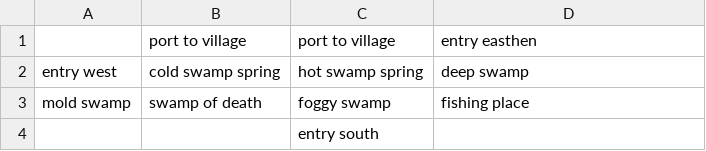
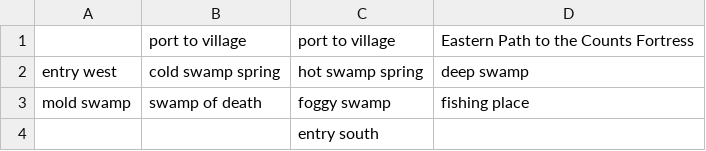
Before and after one commit to petzivienna/Countkiller, a CSV file: data/minimaps/minimap_swamp.csv, drawn as a sheet.

Commit message:
Update minimap_swamp.csv

```diff
--- a/data/minimaps/minimap_swamp.csv
+++ b/data/minimaps/minimap_swamp.csv
@@ -1,2 +1,2 @@
-            ,port to village, port to village, entry easthen
+            ,port to village, port to village, Eastern Path to the Counts Fortress
 entry west, cold swamp spring, hot swamp spring,deep swamp
```
